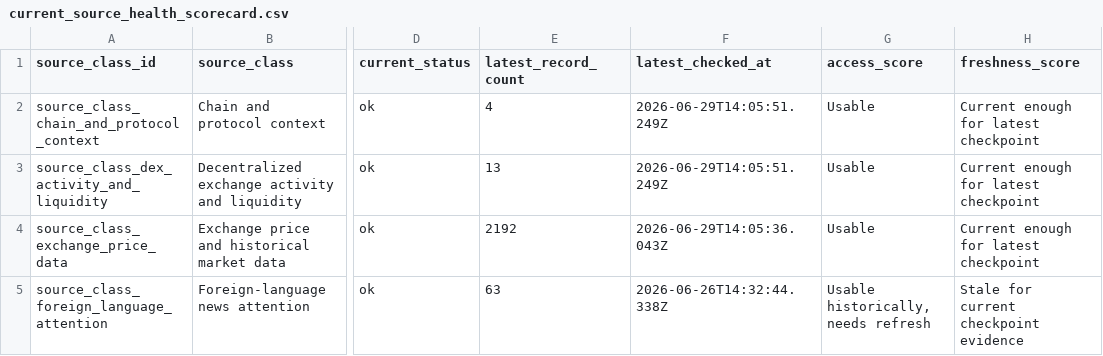
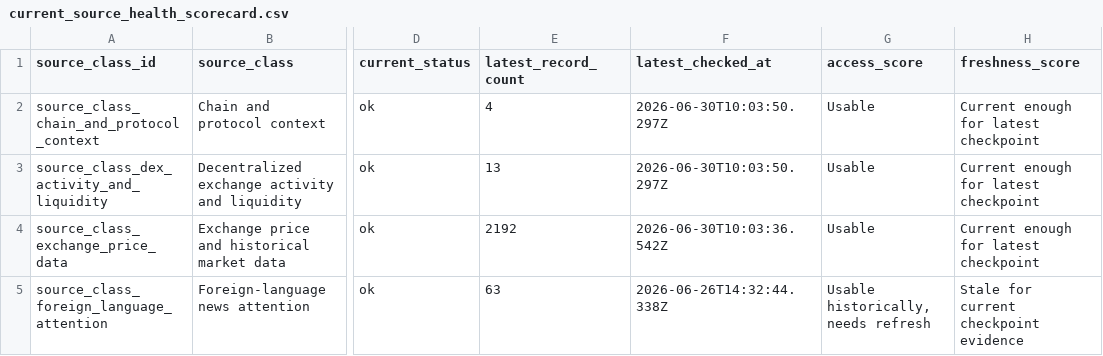
Before and after one commit to sourcelabnotes/source-lab-notes-data, a CSV file: current/current_source_health_scorecard.csv, drawn as a sheet; only a part is shown, gaps mark what is left out; the diff covers the shown part only; the diff names each change by its address in the sheet, - before the commit and + after, or states it on an @@ line.

Commit message:
Add June 30 audit funnel data

```diff
--- a/current/current_source_health_scorecard.csv
+++ b/current/current_source_health_scorecard.csv
-F2:F3 (latest_checked_at): 2026-06-29T14:05:51.249Z
+F2:F3 (latest_checked_at): 2026-06-30T10:03:50.297Z
-F4 (latest_checked_at): 2026-06-29T14:05:36.043Z
+F4 (latest_checked_at): 2026-06-30T10:03:36.542Z
```
Also changed, not shown: 5 edited cells elsewhere in this file, 5 other files.
